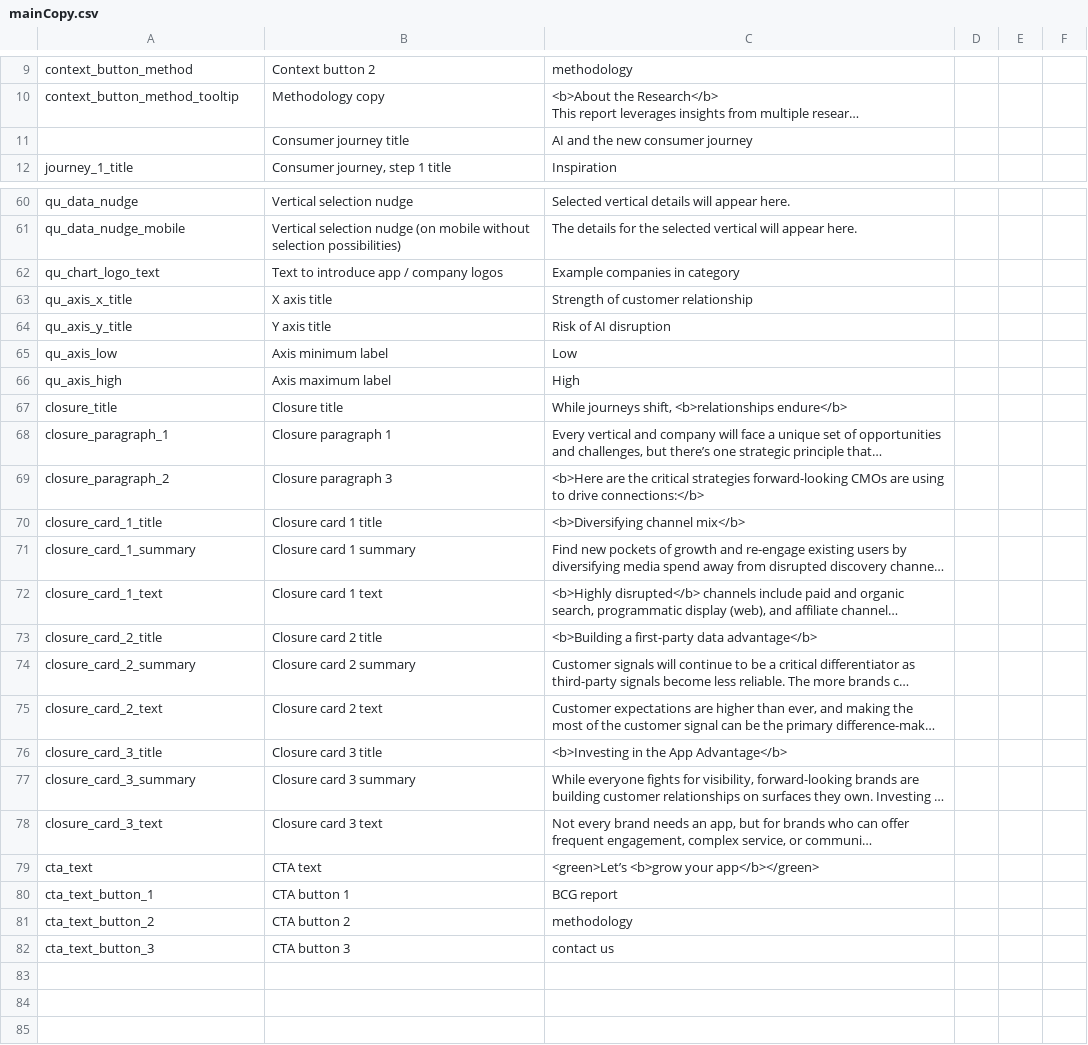
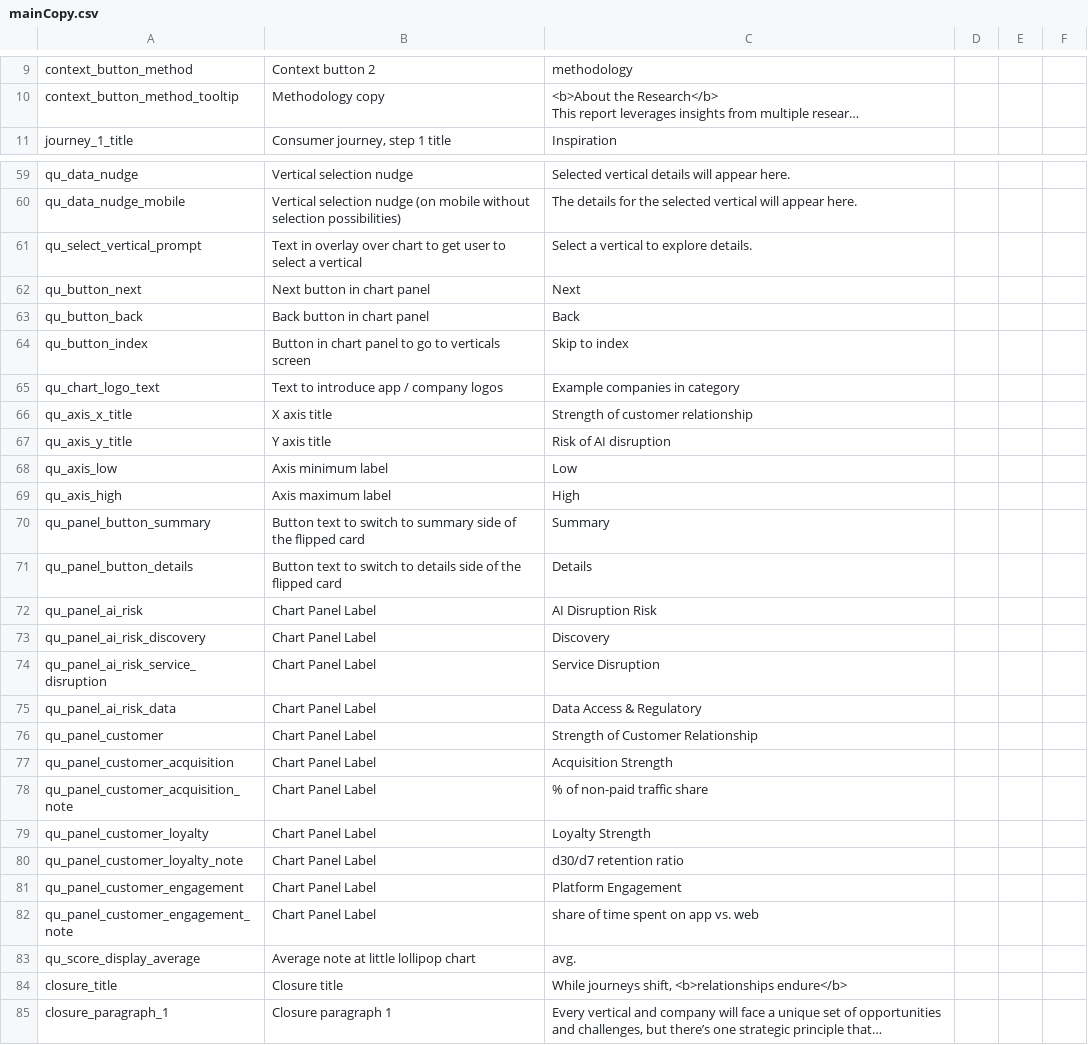
Before and after one commit to parabolestudio/molocobcgreport, a CSV file: public/data/mainCopy.csv, drawn as a sheet; only a part is shown, gaps mark what is left out; the shorter side is filled out with more unchanged rows; long unchanged cells end in …; removed rows and columns are numbered as before the commit, all else as after; the diff names each change by its address in the sheet, - before the commit and + after, or states it on an @@ line.

Commit message:
Moved hard coded text into copy doc

```diff
--- a/public/data/mainCopy.csv
+++ b/public/data/mainCopy.csv
-row 11:  | Consumer journey title | AI and the new consumer journey
+row 61: qu_select_vertical_prompt | Text in overlay over chart to get user to select a vertical | Select a vertical to explore details.
+row 62: qu_button_next | Next button in chart panel | Next
+row 63: qu_button_back | Back button in chart panel | Back
+row 64: qu_button_index | Button in chart panel to go to verticals screen | Skip to index
+row 70: qu_panel_button_summary | Button text to switch to summary side of the flipped card | Summary
+row 71: qu_panel_button_details | Button text to switch to details side of the flipped card | Details
+row 72: qu_panel_ai_risk | Chart Panel Label | AI Disruption Risk
+row 73: qu_panel_ai_risk_discovery | Chart Panel Label | Discovery
+row 74: qu_panel_ai_risk_service_disruption | Chart Panel Label | Service Disruption
+row 75: qu_panel_ai_risk_data | Chart Panel Label | Data Access & Regulatory
+row 76: qu_panel_customer | Chart Panel Label | Strength of Customer Relationship
+row 77: qu_panel_customer_acquisition | Chart Panel Label | Acquisition Strength
+row 78: qu_panel_customer_acquisition_note | Chart Panel Label | % of non-paid traffic share
+row 79: qu_panel_customer_loyalty | Chart Panel Label | Loyalty Strength
+row 80: qu_panel_customer_loyalty_note | Chart Panel Label | d30/d7 retention ratio
+row 81: qu_panel_customer_engagement | Chart Panel Label | Platform Engagement
+row 82: qu_panel_customer_engagement_note | Chart Panel Label | share of time spent on app vs. web
+row 83: qu_score_display_average | Average note at little lollipop chart | avg.
```
Also changed, not shown: 6 other files.
